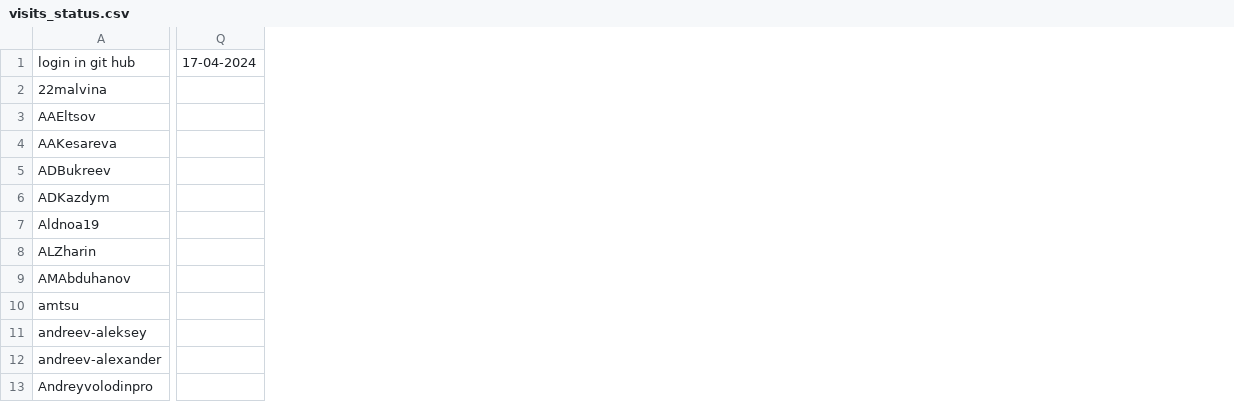
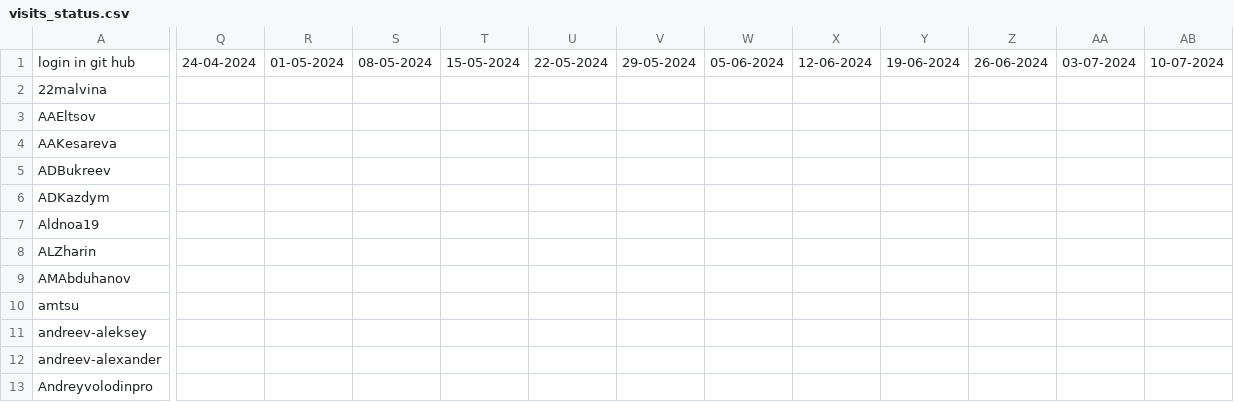
Before and after one commit to amtsu/team22, a CSV file: library/streams/2024/visits_status.csv, drawn as a sheet; only a part is shown, gaps mark what is left out; removed rows and columns are numbered as before the commit, all else as after; the diff covers the shown part only; the diff names each change by its address in the sheet, - before the commit and + after, or states it on an @@ line.

Commit message:
Update visits_status.csv
проставил даты до конца года

```diff
--- a/library/streams/2024/visits_status.csv
+++ b/library/streams/2024/visits_status.csv
-column Q, row 1: 17-04-2024
+column Q, row 1: 24-04-2024
+column R, row 1: 01-05-2024
+column S, row 1: 08-05-2024
+column T, row 1: 15-05-2024
+column U, row 1: 22-05-2024
+column V, row 1: 29-05-2024
+column W, row 1: 05-06-2024
+column X, row 1: 12-06-2024
+column Y, row 1: 19-06-2024
+column Z, row 1: 26-06-2024
+column AA, row 1: 03-07-2024
+column AB, row 1: 10-07-2024
```
Also changed, not shown: 24 added columns elsewhere in this file.
